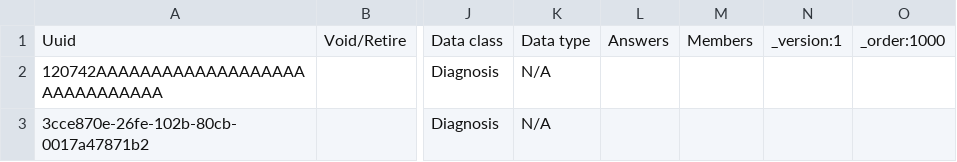
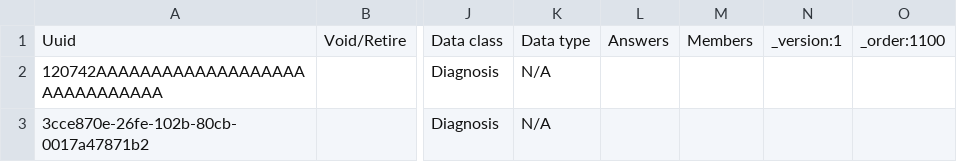
Before and after one commit to tschnei06/openmrs-config-c2c, a CSV file: configuration/concepts/diagnosesSet.csv, drawn as a sheet; only a part is shown, gaps mark what is left out; the diff covers the shown part only; the diff names each change by its address in the sheet, - before the commit and + after, or states it on an @@ line.

Commit message:
C2C-34: Fix some ICD-10 codes (#34)

```diff
--- a/configuration/concepts/diagnosesSet.csv
+++ b/configuration/concepts/diagnosesSet.csv
-O1: _order:1000
+O1: _order:1100
```
Also changed, not shown: 1 edited cell elsewhere in this file.
